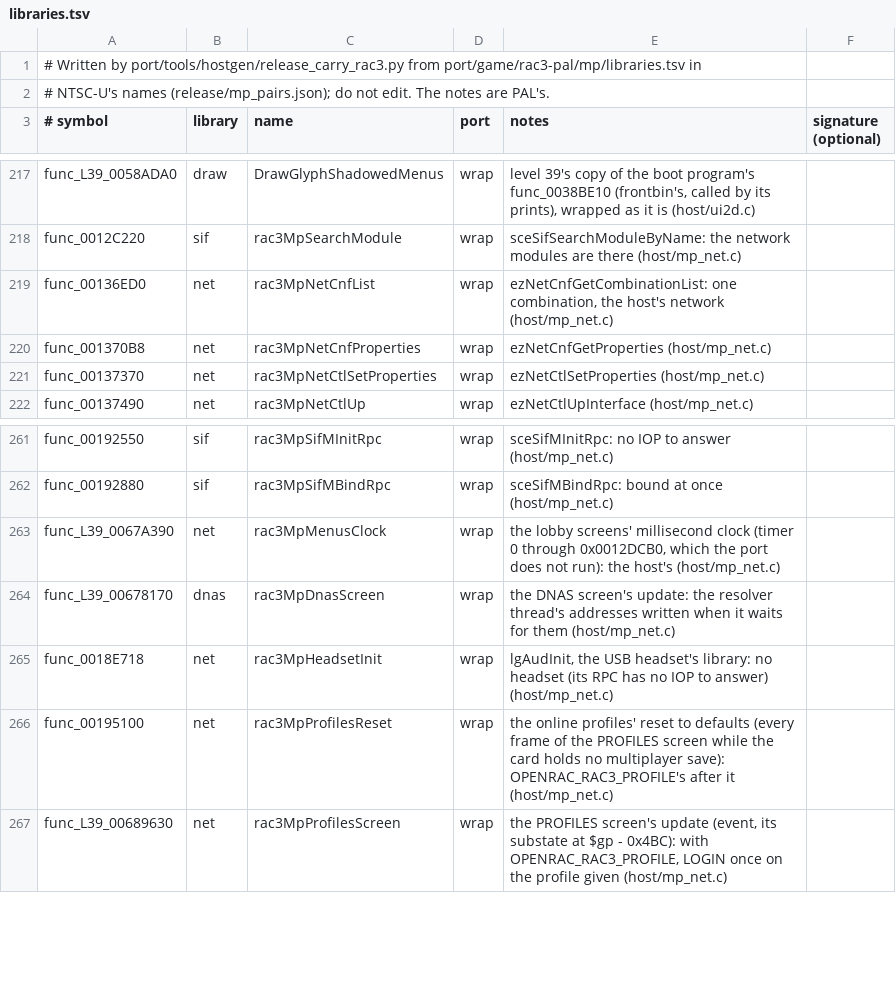
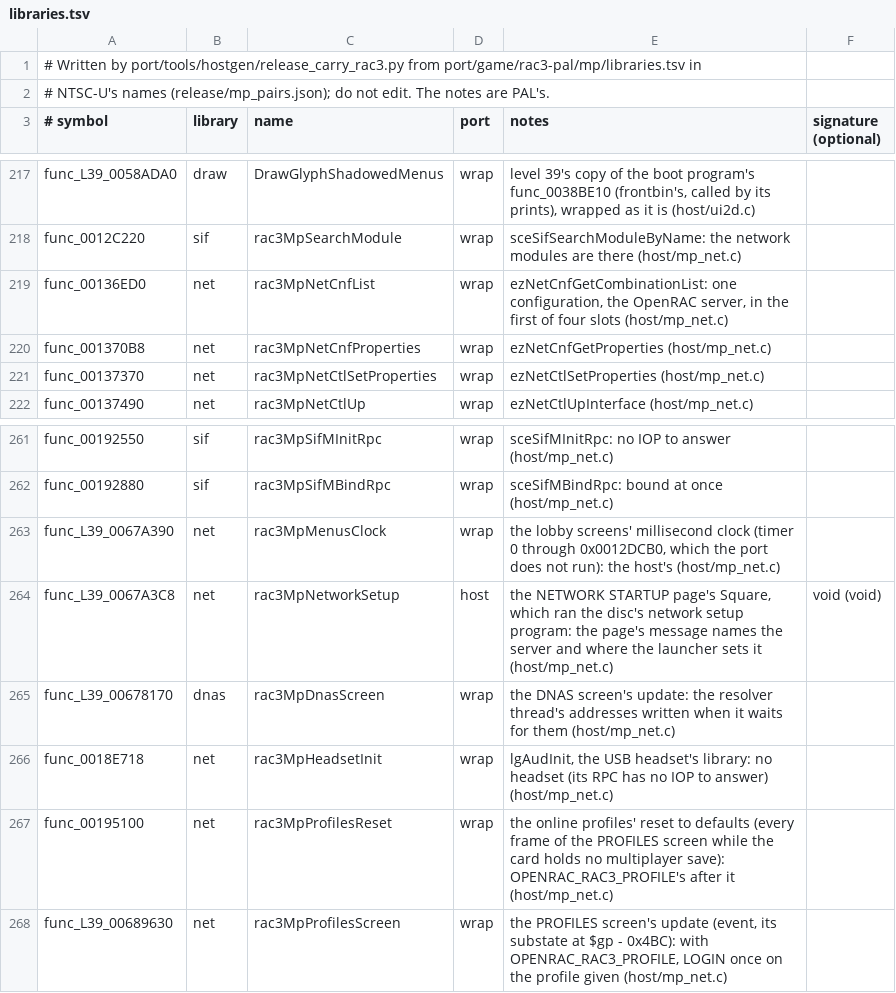
Before and after one commit to OpenRAC/OpenRAC, a TSV file: port/game/rac3-ntsc/mp/libraries.tsv, drawn as a sheet; only a part is shown, gaps mark what is left out.

Commit message:
fix(rac3): one OpenRAC server row on Network Startup, and Square explains the server setting
The page's rows print each slot's text at +0x48, which the list left empty, and
rows 2 to 4 came from a NULL slot. The list now fills slot 1 with the server's
name and host and marks the other three empty, so the page shows one row.
Square ran the disc's NTGUI.ELF network setup, which the port does not have,
and left a blank screen: it now shows the page's own message with the server
and where the launcher sets it, and Cross or Triangle returns to the list.
Carried to NTSC-U.

```diff
--- a/port/game/rac3-ntsc/mp/libraries.tsv
+++ b/port/game/rac3-ntsc/mp/libraries.tsv
@@ -218,3 +218,3 @@ func_L39_0058ADA0	draw	DrawGlyphShadowedMenus	wrap	level 39's copy of the boot p
 func_0012C220	sif	rac3MpSearchModule	wrap	sceSifSearchModuleByName: the network modules are there (host/mp_net.c)
-func_00136ED0	net	rac3MpNetCnfList	wrap	ezNetCnfGetCombinationList: one combination, the host's network (host/mp_net.c)
+func_00136ED0	net	rac3MpNetCnfList	wrap	ezNetCnfGetCombinationList: one configuration, the OpenRAC server, in the first of four slots (host/mp_net.c)
 func_001370B8	net	rac3MpNetCnfProperties	wrap	ezNetCnfGetProperties (host/mp_net.c)
@@ -263,2 +263,3 @@ func_00192880	sif	rac3MpSifMBindRpc	wrap	sceSifMBindRpc: bound at once (host/mp_
 func_L39_0067A390	net	rac3MpMenusClock	wrap	the lobby screens' millisecond clock (timer 0 through 0x0012DCB0, which the port does not run): the host's (host/mp_net.c)
+func_L39_0067A3C8	net	rac3MpNetworkSetup	host	the NETWORK STARTUP page's Square, which ran the disc's network setup program: the page's message names the server and where the launcher sets it (host/mp_net.c)	void (void)
 func_L39_00678170	dnas	rac3MpDnasScreen	wrap	the DNAS screen's update: the resolver thread's addresses written when it waits for them (host/mp_net.c)
```
Also changed, not shown: port/game/rac3-ntsc/host/rac3_names.tsv, port/game/rac3-pal/mp/libraries.tsv, 2 other files.
